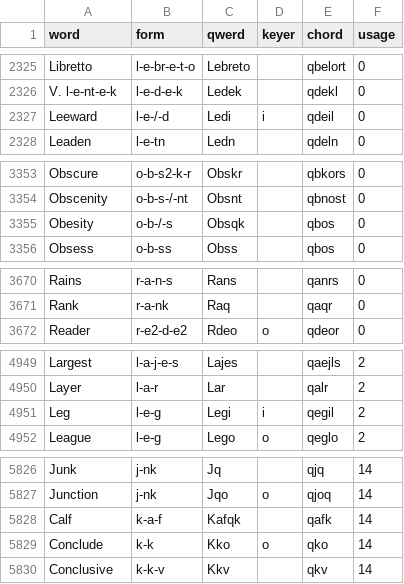
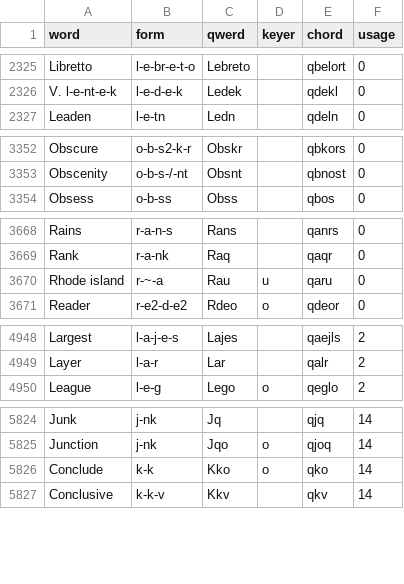
Before and after one commit to codepoke-kk/qwertigraphy, a CSV file: qwertigraph/dictionaries/anniversary_uniform_core.csv, drawn as a sheet; only a part is shown, gaps mark what is left out; removed rows and columns are numbered as before the commit, all else as after; the diff covers the shown part only; the diff names each change by its address in the sheet, - before the commit and + after, or states it on an @@ line.

```diff
--- a/qwertigraph/dictionaries/anniversary_uniform_core.csv
+++ b/qwertigraph/dictionaries/anniversary_uniform_core.csv
-row 2327: Leeward | l-e-/-d | Ledi | i | qdeil | 0
-row 3355: Obesity | o-b-/-s | Obsqk |  | qbos | 0
+row 3670: Rhode island | r-~-a | Rau | u | qaru | 0
-row 4951: Leg | l-e-g | Legi | i | qegil | 2
-row 5828: Calf | k-a-f | Kafqk |  | qafk | 14
```
Also changed, not shown: 2 removed rows and 3 edited cells elsewhere in this file, qwertigraph/dictionaries/anniversary_uniform_supplement.csv.
